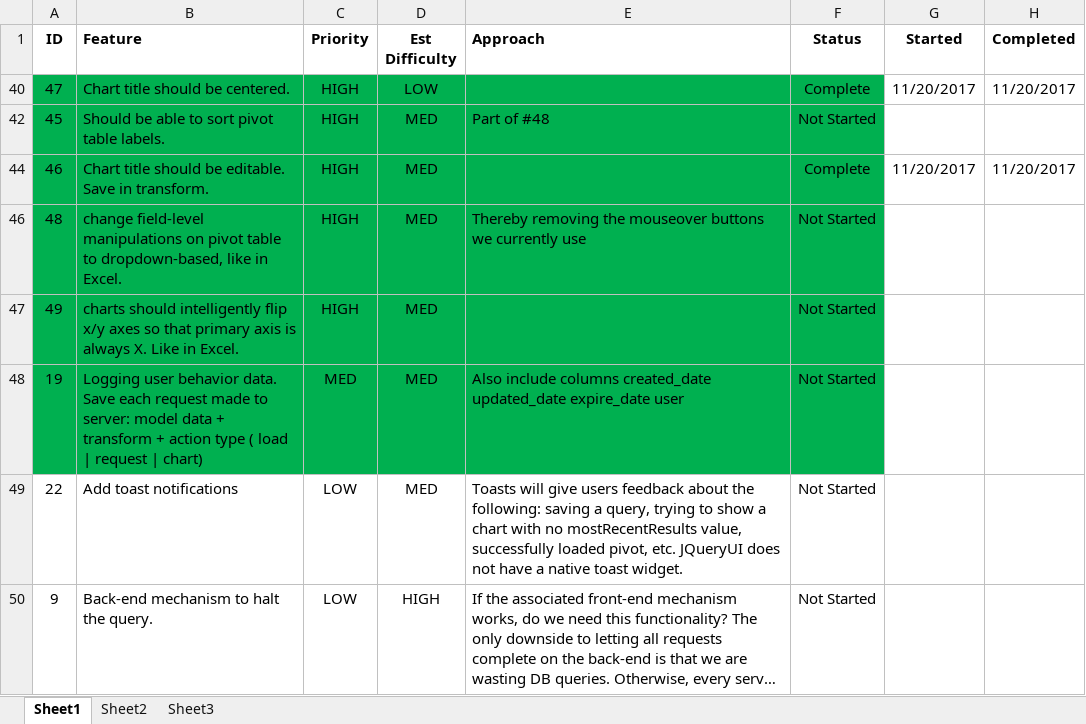
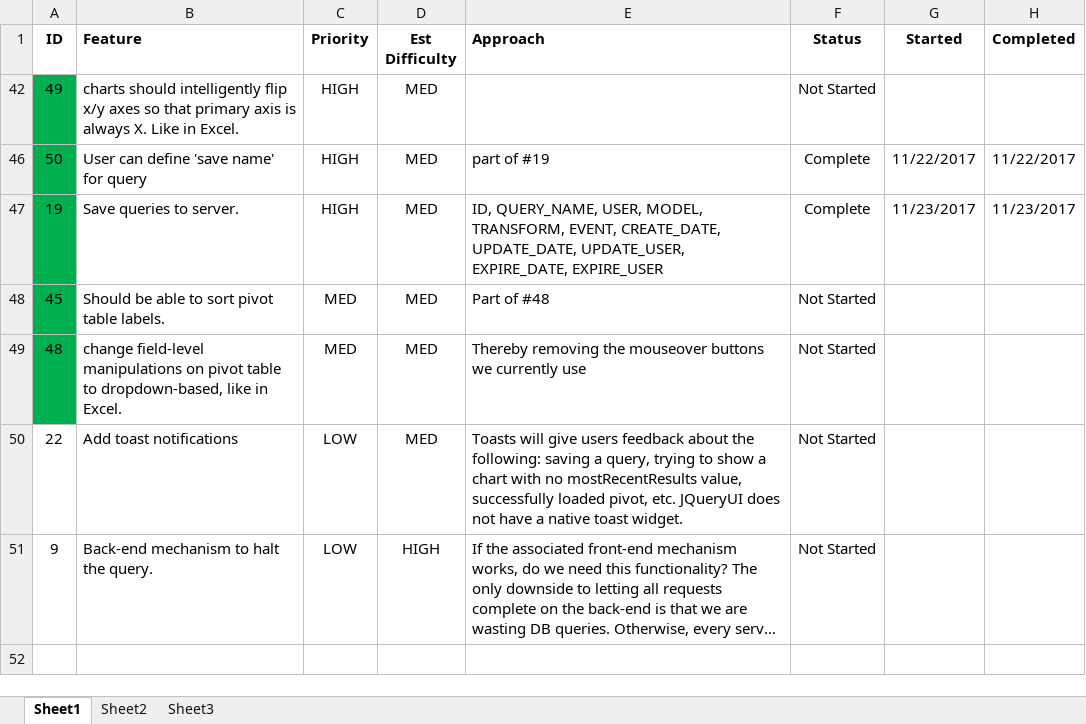
Before and after one commit to rgscherf/tpivot, an Excel workbook: tracking/tpivot-phase-3-tracking.xlsx, sheet Sheet1, drawn as a sheet; long unchanged cells end in …; values as stored, in another font and other column widths than the file's, no borders; removed rows and columns are numbered as before the commit, all else as after; the diff names each change by its address in the sheet, - before the commit and + after, or states it on an @@ line.

Commit message:
server-side save/load for queries

```diff
--- a/tracking/tpivot-phase-3-tracking.xlsx (sheet Sheet1)
+++ b/tracking/tpivot-phase-3-tracking.xlsx (sheet Sheet1)
@@ row 40 hidden: 47 | Chart title should be centered. | HIGH | LOW |  | Complete | 11/20/2017 | 11/20/2017 @@
-row 42: 45 | Should be able to sort pivot table labels. | HIGH | MED | Part of #48 | Not Started
@@ row 44 hidden: 46 | Chart title should be editable. Save in transform. | HIGH | MED |  | Complete | 11/20/2017 | 11/20/2017 @@
-row 46: 48 | change field-level manipulations on pivot table to dropdown-based, like in Excel. | HIGH | MED | Thereby removing the mouseover buttons we currently use | Not Started
-B42:F42 fill: #00B050
+B42:F42 fill: none
+row 46: 50 | User can define 'save name' for query | HIGH | MED | part of #19 | Complete | 11/22/2017 | 11/22/2017
-B47 (Feature): Logging user behavior data. Save each request made to server: model data + transform + action type ( load | request | chart)
+B47 (Feature): Save queries to server.
-B47:F47 fill: #00B050
+B47:F47 fill: none
-C47 (Priority): MED
+C47 (Priority): HIGH
-E47 (Approach): Also include columns created_date updated_date expire_date user
+E47 (Approach): ID, QUERY_NAME, USER, MODEL, TRANSFORM, EVENT, CREATE_DATE, UPDATE_DATE, UPDATE_USER, EXPIRE_DATE, EXPIRE_USER
-F47 (Status): Not Started
+F47 (Status): Complete
-G47 (Started): (empty)
+G47 (Started): 11/23/2017
-H47 (Completed): (empty)
+H47 (Completed): 11/23/2017
+row 48: 45 | Should be able to sort pivot table labels. | MED | MED | Part of #48 | Not Started
+row 49: 48 | change field-level manipulations on pivot table to dropdown-based, like in Excel. | MED | MED | Thereby removing the mouseover buttons we currently use | Not Started
```
Also changed, not shown: 5 other files.
